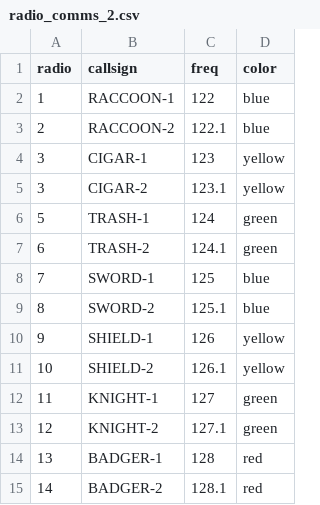
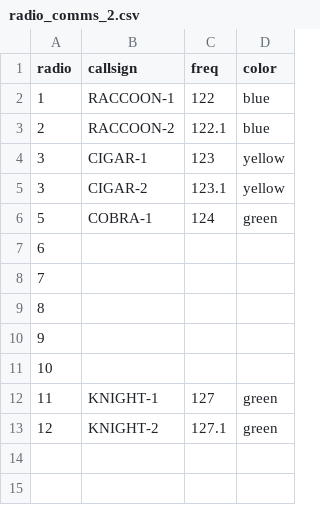
Before and after one commit to Cocktail-DCS/bandits_kneeboard, a CSV file: radios/radio_comms_2.csv, drawn as a sheet.

```diff
--- a/radios/radio_comms_2.csv
+++ b/radios/radio_comms_2.csv
@@ -5,11 +5,9 @@ radio,callsign,freq,color
 3,CIGAR-2,123.1,yellow
-5,TRASH-1,124,green
-6,TRASH-2,124.1,green
-7,SWORD-1,125,blue
-8,SWORD-2,125.1,blue
-9,SHIELD-1,126,yellow
-10,SHIELD-2,126.1,yellow
+5,COBRA-1,124,green
+6,,,,
+7,,,,
+8,,,,
+9,,,,
+10,,,,
 11,KNIGHT-1,127,green
 12,KNIGHT-2,127.1,green
-13,BADGER-1,128,red
-14,BADGER-2,128.1,red
```
Also changed, not shown: radios/radio_comms.csv, 14 other files.
